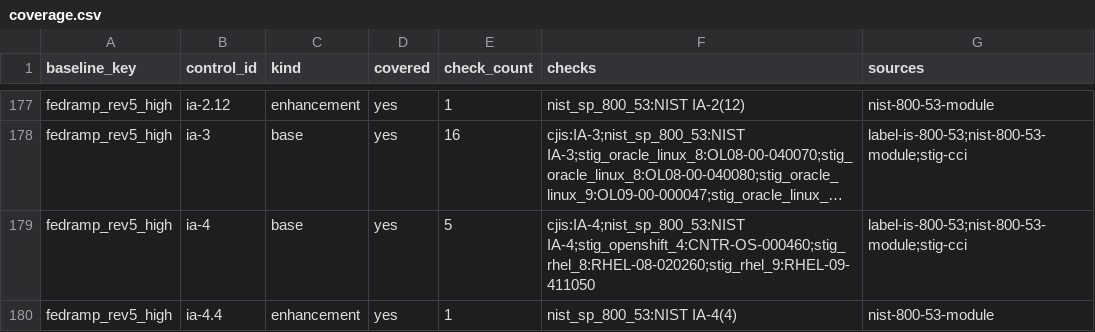
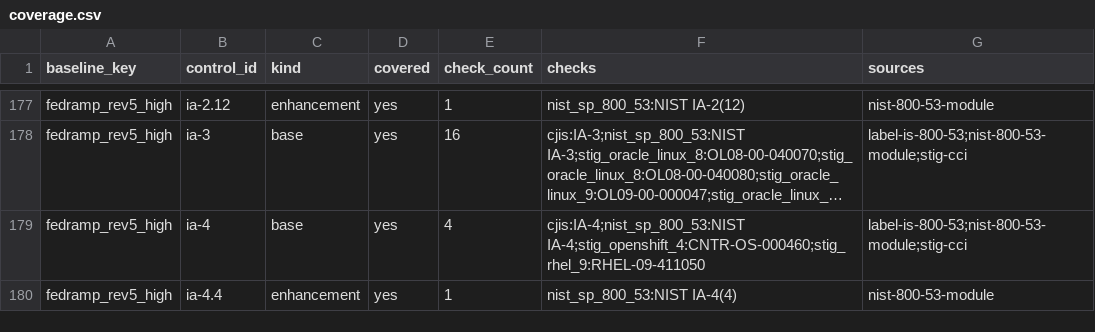
Before and after one commit to ynotbhatc/rego_policy_libraries, a CSV file: converters/exports/oscal/dist/profiles/coverage.csv, drawn as a sheet; only a part is shown, gaps mark what is left out; long unchanged cells end in …; the diff covers the shown part only; the diff names each change by its address in the sheet, - before the commit and + after, or states it on an @@ line.

```diff
--- a/converters/exports/oscal/dist/profiles/coverage.csv
+++ b/converters/exports/oscal/dist/profiles/coverage.csv
-E179 (check_count): 5
+E179 (check_count): 4
-F179 (checks): cjis:IA-4;nist_sp_800_53:NIST IA-4;stig_openshift_4:CNTR-OS-000460;stig_rhel_8:RHEL-08-020260;stig_rhel_9:RHEL-09-411050
+F179 (checks): cjis:IA-4;nist_sp_800_53:NIST IA-4;stig_openshift_4:CNTR-OS-000460;stig_rhel_9:RHEL-09-411050
```
Also changed, not shown: 76 edited cells elsewhere in this file, converters/exports/crosswalk_csv/dist/spine_800_53.csv, 28 other files.
